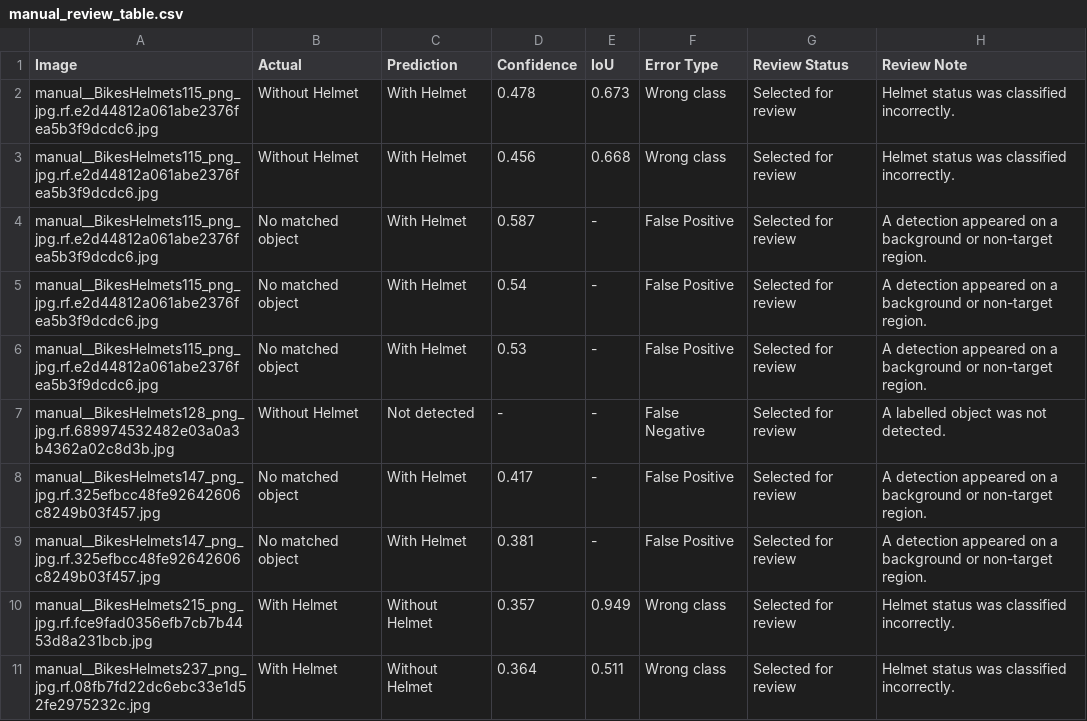
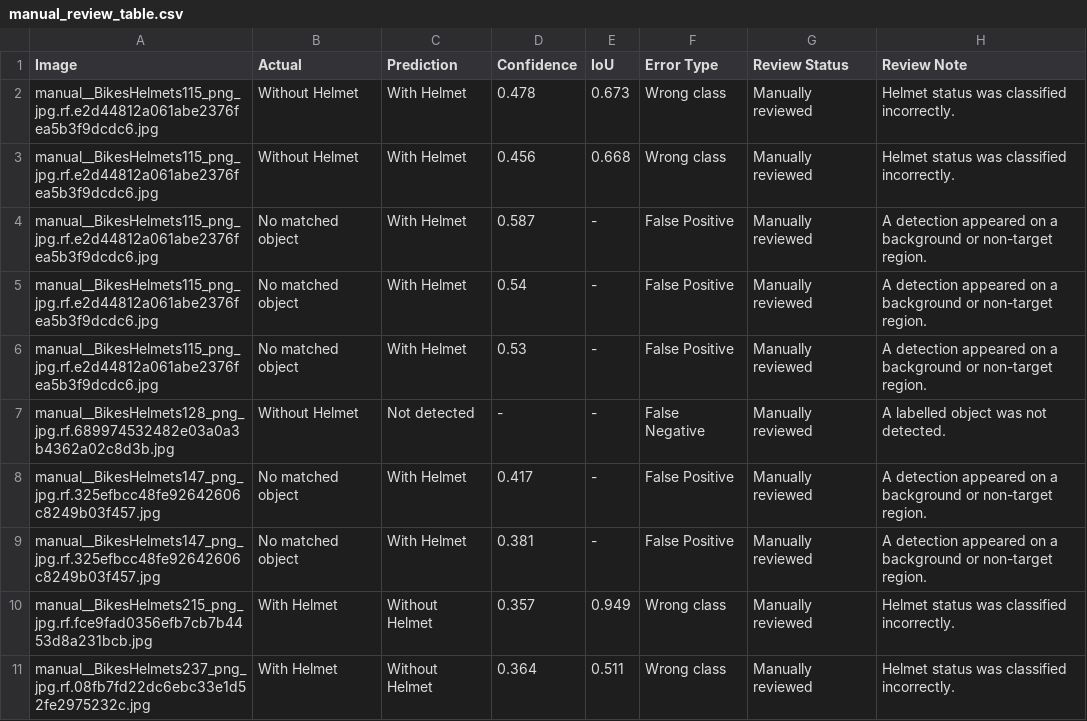
Before and after one commit to mahnoorinnovation/Helmet-Detection-System, a CSV file: outputs/error_analysis/manual_review_table.csv, drawn as a sheet.

Commit message:
Update manual error review verification status

```diff
--- a/outputs/error_analysis/manual_review_table.csv
+++ b/outputs/error_analysis/manual_review_table.csv
@@ -1,11 +1,11 @@
 Image,Actual,Prediction,Confidence,IoU,Error Type,Review Status,Review Note
-manual__BikesHelmets115_png_jpg.rf.e2d44812a061abe2376fea5b3f9dcdc6.jpg,Without Helmet,With Helmet,0.478,0.673,Wrong class,Selected for review,Helmet status was classified incorrectly.
-manual__BikesHelmets115_png_jpg.rf.e2d44812a061abe2376fea5b3f9dcdc6.jpg,Without Helmet,With Helmet,0.456,0.668,Wrong class,Selected for review,Helmet status was classified incorrectly.
-manual__BikesHelmets115_png_jpg.rf.e2d44812a061abe2376fea5b3f9dcdc6.jpg,No matched object,With Helmet,0.587,-,False Positive,Selected for review,A detection appeared on a background or non-target region.
-manual__BikesHelmets115_png_jpg.rf.e2d44812a061abe2376fea5b3f9dcdc6.jpg,No matched object,With Helmet,0.54,-,False Positive,Selected for review,A detection appeared on a background or non-target region.
-manual__BikesHelmets115_png_jpg.rf.e2d44812a061abe2376fea5b3f9dcdc6.jpg,No matched object,With Helmet,0.53,-,False Positive,Selected for review,A detection appeared on a background or non-target region.
-manual__BikesHelmets128_png_jpg.rf.689974532482e03a0a3b4362a02c8d3b.jpg,Without Helmet,Not detected,-,-,False Negative,Selected for review,A labelled object was not detected.
-manual__BikesHelmets147_png_jpg.rf.325efbcc48fe92642606c8249b03f457.jpg,No matched object,With Helmet,0.417,-,False Positive,Selected for review,A detection appeared on a background or non-target region.
-manual__BikesHelmets147_png_jpg.rf.325efbcc48fe92642606c8249b03f457.jpg,No matched object,With Helmet,0.381,-,False Positive,Selected for review,A detection appeared on a background or non-target region.
-manual__BikesHelmets215_png_jpg.rf.fce9fad0356efb7cb7b4453d8a231bcb.jpg,With Helmet,Without Helmet,0.357,0.949,Wrong class,Selected for review,Helmet status was classified incorrectly.
-manual__BikesHelmets237_png_jpg.rf.08fb7fd22dc6ebc33e1d52fe2975232c.jpg,With Helmet,Without Helmet,0.364,0.511,Wrong class,Selected for review,Helmet status was classified incorrectly.
+manual__BikesHelmets115_png_jpg.rf.e2d44812a061abe2376fea5b3f9dcdc6.jpg,Without Helmet,With Helmet,0.478,0.673,Wrong class,Manually reviewed,Helmet status was classified incorrectly.
+manual__BikesHelmets115_png_jpg.rf.e2d44812a061abe2376fea5b3f9dcdc6.jpg,Without Helmet,With Helmet,0.456,0.668,Wrong class,Manually reviewed,Helmet status was classified incorrectly.
+manual__BikesHelmets115_png_jpg.rf.e2d44812a061abe2376fea5b3f9dcdc6.jpg,No matched object,With Helmet,0.587,-,False Positive,Manually reviewed,A detection appeared on a background or non-target region.
+manual__BikesHelmets115_png_jpg.rf.e2d44812a061abe2376fea5b3f9dcdc6.jpg,No matched object,With Helmet,0.54,-,False Positive,Manually reviewed,A detection appeared on a background or non-target region.
+manual__BikesHelmets115_png_jpg.rf.e2d44812a061abe2376fea5b3f9dcdc6.jpg,No matched object,With Helmet,0.53,-,False Positive,Manually reviewed,A detection appeared on a background or non-target region.
+manual__BikesHelmets128_png_jpg.rf.689974532482e03a0a3b4362a02c8d3b.jpg,Without Helmet,Not detected,-,-,False Negative,Manually reviewed,A labelled object was not detected.
+manual__BikesHelmets147_png_jpg.rf.325efbcc48fe92642606c8249b03f457.jpg,No matched object,With Helmet,0.417,-,False Positive,Manually reviewed,A detection appeared on a background or non-target region.
+manual__BikesHelmets147_png_jpg.rf.325efbcc48fe92642606c8249b03f457.jpg,No matched object,With Helmet,0.381,-,False Positive,Manually reviewed,A detection appeared on a background or non-target region.
+manual__BikesHelmets215_png_jpg.rf.fce9fad0356efb7cb7b4453d8a231bcb.jpg,With Helmet,Without Helmet,0.357,0.949,Wrong class,Manually reviewed,Helmet status was classified incorrectly.
+manual__BikesHelmets237_png_jpg.rf.08fb7fd22dc6ebc33e1d52fe2975232c.jpg,With Helmet,Without Helmet,0.364,0.511,Wrong class,Manually reviewed,Helmet status was classified incorrectly.
```
